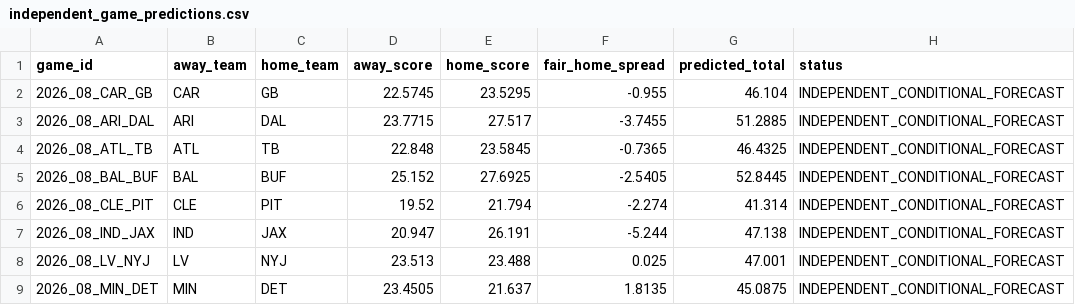
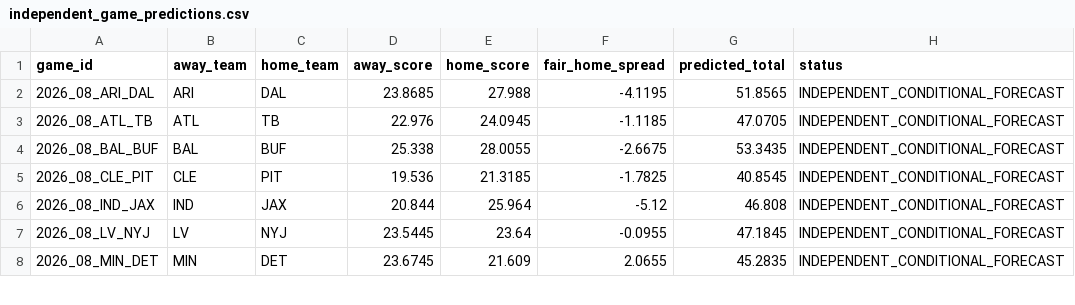
Before and after one commit to konnorharbin-star/harbin-nfl-analytics, a CSV file: docs/independent_game_predictions.csv, drawn as a sheet; only a part is shown; the diff covers the shown part only.

```diff
--- a/docs/independent_game_predictions.csv
+++ b/docs/independent_game_predictions.csv
@@ -1,9 +1,8 @@
 game_id,away_team,home_team,away_score,home_score,fair_home_spread,predicted_total,status
-2026_08_CAR_GB,CAR,GB,22.5745,23.5295,-0.955,46.104,INDEPENDENT_CONDITIONAL_FORECAST
-2026_08_ARI_DAL,ARI,DAL,23.7715,27.517,-3.7455,51.2885,INDEPENDENT_CONDITIONAL_FORECAST
-2026_08_ATL_TB,ATL,TB,22.848,23.5845,-0.7365,46.4325,INDEPENDENT_CONDITIONAL_FORECAST
-2026_08_BAL_BUF,BAL,BUF,25.152,27.6925,-2.5405,52.8445,INDEPENDENT_CONDITIONAL_FORECAST
-2026_08_CLE_PIT,CLE,PIT,19.52,21.794,-2.274,41.314,INDEPENDENT_CONDITIONAL_FORECAST
-2026_08_IND_JAX,IND,JAX,20.947,26.191,-5.244,47.138,INDEPENDENT_CONDITIONAL_FORECAST
-2026_08_LV_NYJ,LV,NYJ,23.513,23.488,0.025,47.001,INDEPENDENT_CONDITIONAL_FORECAST
-2026_08_MIN_DET,MIN,DET,23.4505,21.637,1.8135,45.0875,INDEPENDENT_CONDITIONAL_FORECAST
+2026_08_ARI_DAL,ARI,DAL,23.8685,27.988,-4.1195,51.8565,INDEPENDENT_CONDITIONAL_FORECAST
+2026_08_ATL_TB,ATL,TB,22.976,24.0945,-1.1185,47.0705,INDEPENDENT_CONDITIONAL_FORECAST
+2026_08_BAL_BUF,BAL,BUF,25.338,28.0055,-2.6675,53.3435,INDEPENDENT_CONDITIONAL_FORECAST
+2026_08_CLE_PIT,CLE,PIT,19.536,21.3185,-1.7825,40.8545,INDEPENDENT_CONDITIONAL_FORECAST
+2026_08_IND_JAX,IND,JAX,20.844,25.964,-5.12,46.808,INDEPENDENT_CONDITIONAL_FORECAST
+2026_08_LV_NYJ,LV,NYJ,23.5445,23.64,-0.0955,47.1845,INDEPENDENT_CONDITIONAL_FORECAST
+2026_08_MIN_DET,MIN,DET,23.6745,21.609,2.0655,45.2835,INDEPENDENT_CONDITIONAL_FORECAST
```
Also changed, not shown: 24 edited cells elsewhere in this file, 8 other files.
